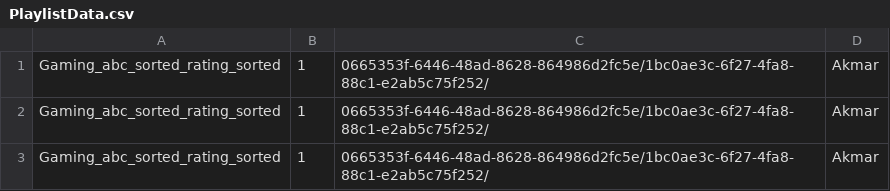
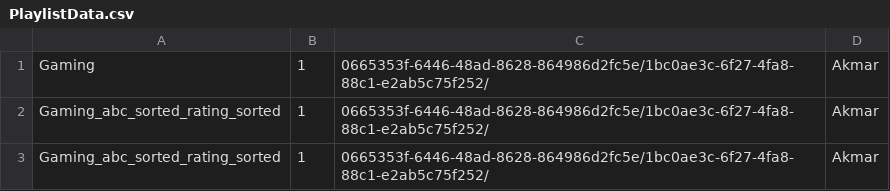
Before and after one commit to Dani3lx/Video-Entertainment-System, a CSV file: phase2/datasets/PlaylistData.csv, drawn as a sheet.

```diff
--- a/phase2/datasets/PlaylistData.csv
+++ b/phase2/datasets/PlaylistData.csv
@@ -1,2 +1,2 @@
-Gaming_abc_sorted_rating_sorted,1,0665353f-6446-48ad-8628-864986d2fc5e/1bc0ae3c-6f27-4fa8-88c1-e2ab5c75f252/,Akmar
+Gaming,1,0665353f-6446-48ad-8628-864986d2fc5e/1bc0ae3c-6f27-4fa8-88c1-e2ab5c75f252/,Akmar
 Gaming_abc_sorted_rating_sorted,1,0665353f-6446-48ad-8628-864986d2fc5e/1bc0ae3c-6f27-4fa8-88c1-e2ab5c75f252/,Akmar
```
Also changed, not shown: phase2/datasets/Data.csv, 3 other files.
